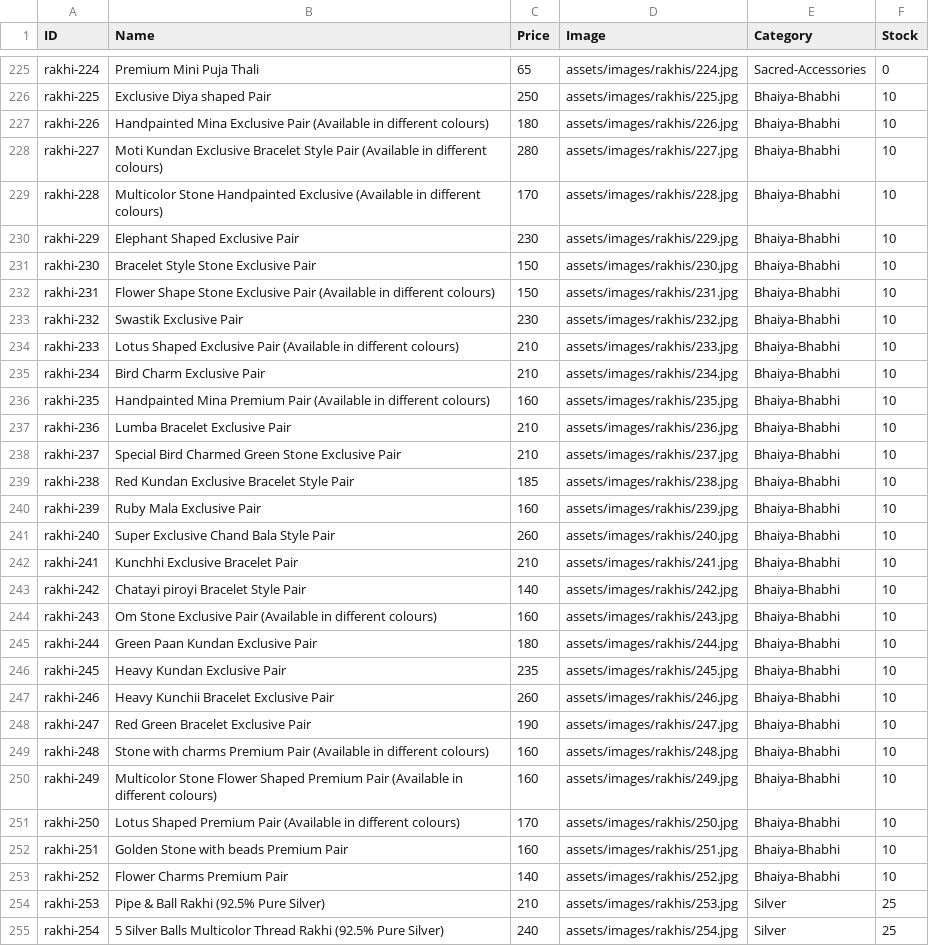
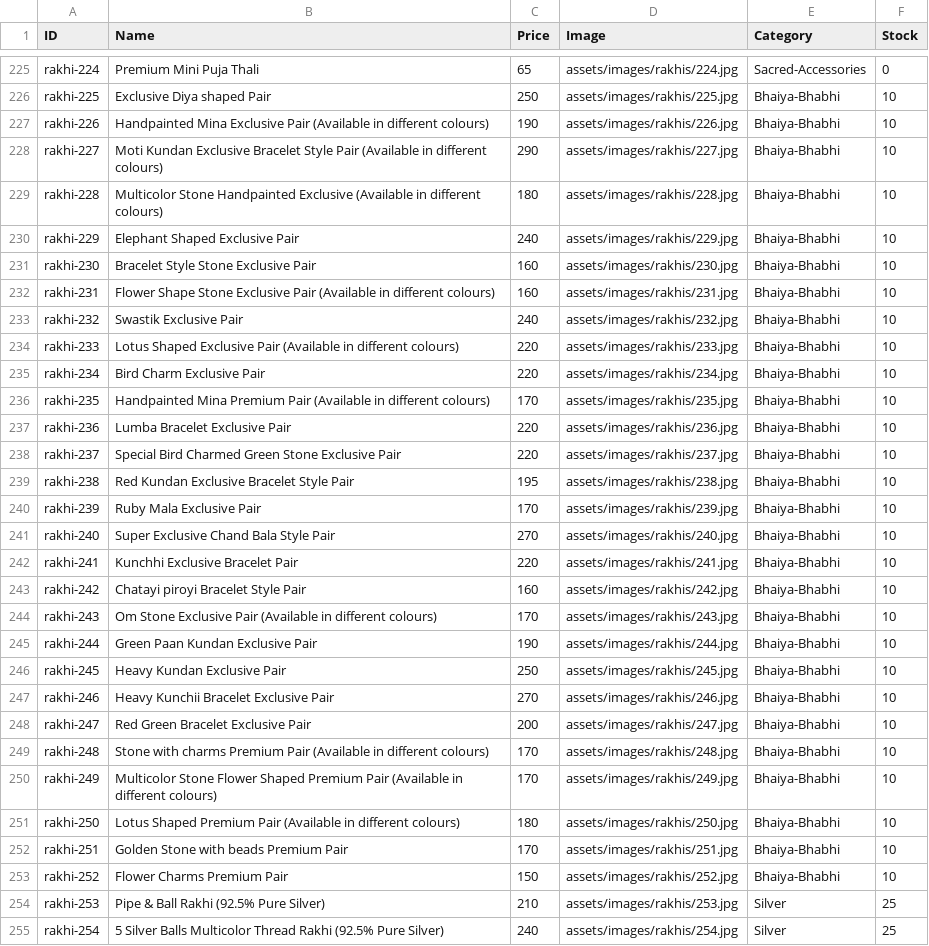
Before and after one commit to vedzzz28/Rakhi-Shop, a CSV file: products.csv, drawn as a sheet; only a part is shown, gaps mark what is left out; the diff covers the shown part only; the diff names each change by its address in the sheet, - before the commit and + after, or states it on an @@ line.

Commit message:
Add files via upload

```diff
--- a/products.csv
+++ b/products.csv
-C227 (Price): 180
+C227 (Price): 190
-C228 (Price): 280
+C228 (Price): 290
-C229 (Price): 170
+C229 (Price): 180
-C230 (Price): 230
+C230 (Price): 240
-C231:C232 (Price): 150
+C231:C232 (Price): 160
-C233 (Price): 230
+C233 (Price): 240
-C234:C235 (Price): 210
+C234:C235 (Price): 220
-C236 (Price): 160
+C236 (Price): 170
-C237:C238 (Price): 210
+C237:C238 (Price): 220
-C239 (Price): 185
+C239 (Price): 195
-C240 (Price): 160
+C240 (Price): 170
-C241 (Price): 260
+C241 (Price): 270
-C242 (Price): 210
+C242 (Price): 220
-C243 (Price): 140
+C243 (Price): 160
-C244 (Price): 160
+C244 (Price): 170
-C245 (Price): 180
+C245 (Price): 190
-C246 (Price): 235
+C246 (Price): 250
-C247 (Price): 260
+C247 (Price): 270
-C248 (Price): 190
+C248 (Price): 200
-C249:C250 (Price): 160
+C249:C250 (Price): 170
-C251 (Price): 170
+C251 (Price): 180
-C252 (Price): 160
+C252 (Price): 170
-C253 (Price): 140
+C253 (Price): 150
```
Also changed, not shown: 19 edited cells elsewhere in this file.
